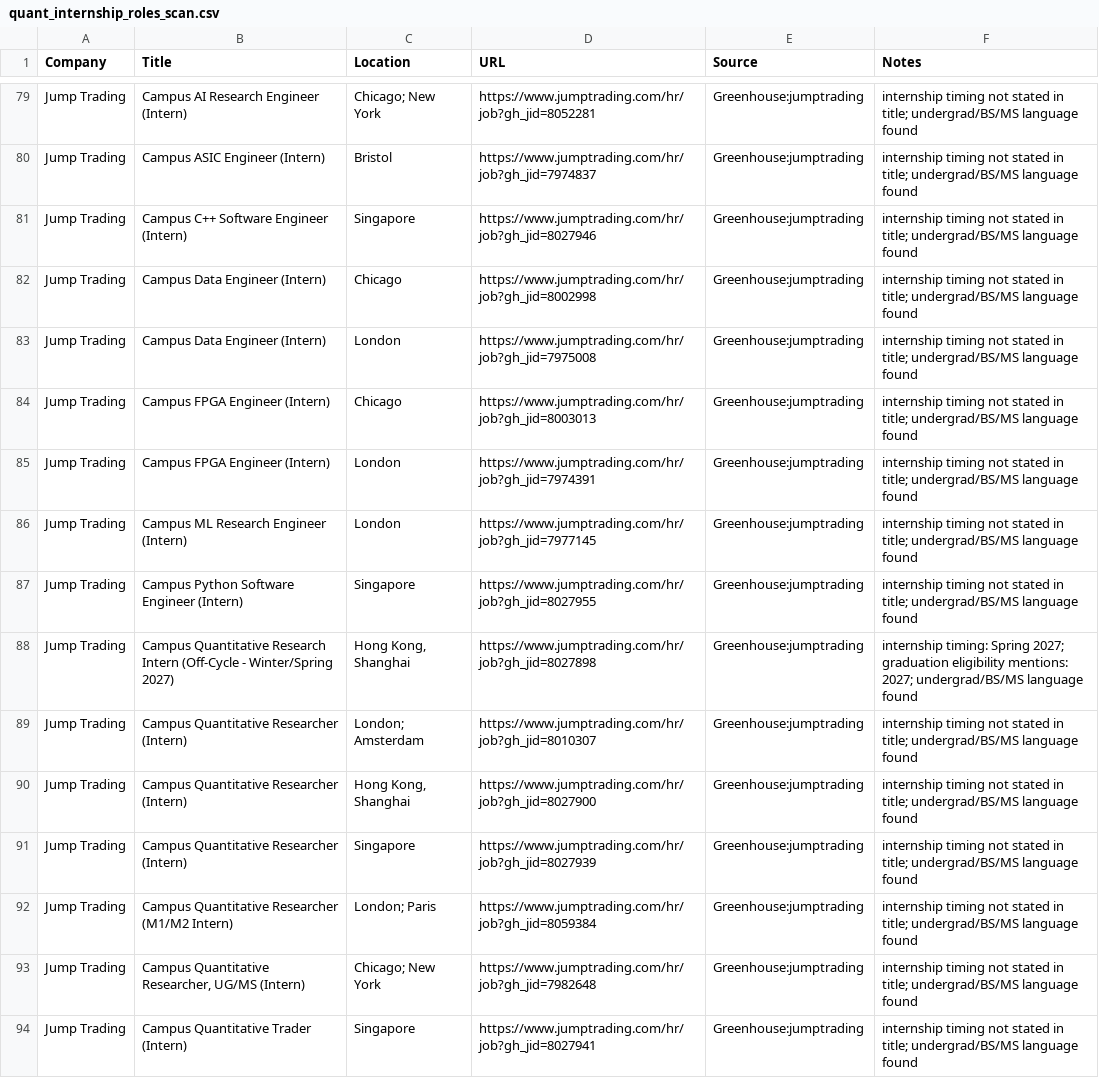
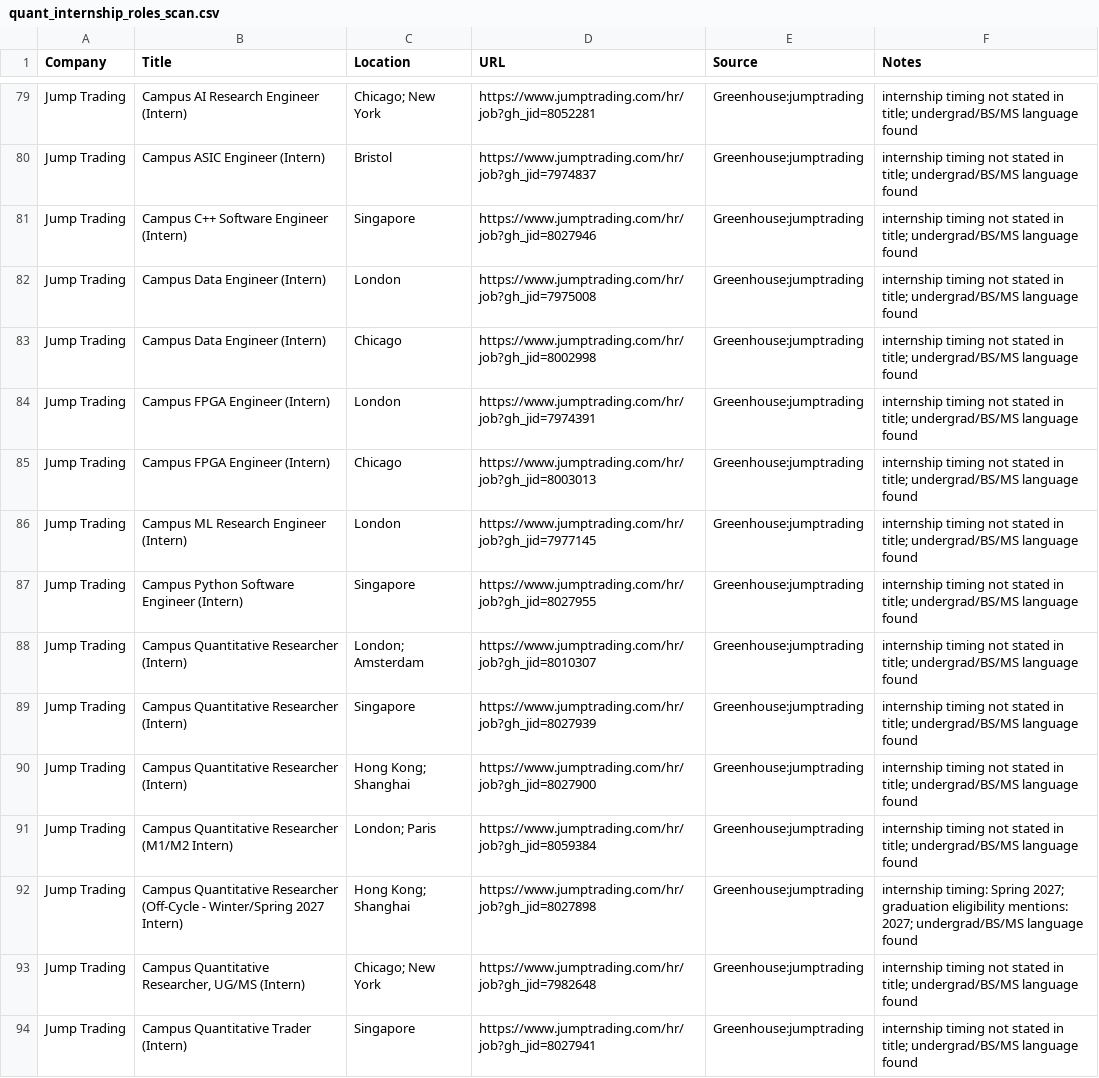
Before and after one commit to Jiang6082/QJS, a CSV file: reports/quant_internship_roles_scan.csv, drawn as a sheet; only a part is shown, gaps mark what is left out; the diff covers the shown part only.

```diff
--- a/reports/quant_internship_roles_scan.csv
+++ b/reports/quant_internship_roles_scan.csv
@@ -81,13 +81,13 @@
 "Jump Trading","Campus C++ Software Engineer (Intern)","Singapore","https://www.jumptrading.com/hr/job?gh_jid=8027946","Greenhouse:jumptrading","internship timing not stated in title; undergrad/BS/MS language found"
+"Jump Trading","Campus Data Engineer (Intern)","London","https://www.jumptrading.com/hr/job?gh_jid=7975008","Greenhouse:jumptrading","internship timing not stated in title; undergrad/BS/MS language found"
 "Jump Trading","Campus Data Engineer (Intern)","Chicago","https://www.jumptrading.com/hr/job?gh_jid=8002998","Greenhouse:jumptrading","internship timing not stated in title; undergrad/BS/MS language found"
-"Jump Trading","Campus Data Engineer (Intern)","London","https://www.jumptrading.com/hr/job?gh_jid=7975008","Greenhouse:jumptrading","internship timing not stated in title; undergrad/BS/MS language found"
+"Jump Trading","Campus FPGA Engineer (Intern)","London","https://www.jumptrading.com/hr/job?gh_jid=7974391","Greenhouse:jumptrading","internship timing not stated in title; undergrad/BS/MS language found"
 "Jump Trading","Campus FPGA Engineer (Intern)","Chicago","https://www.jumptrading.com/hr/job?gh_jid=8003013","Greenhouse:jumptrading","internship timing not stated in title; undergrad/BS/MS language found"
-"Jump Trading","Campus FPGA Engineer (Intern)","London","https://www.jumptrading.com/hr/job?gh_jid=7974391","Greenhouse:jumptrading","internship timing not stated in title; undergrad/BS/MS language found"
 "Jump Trading","Campus ML Research Engineer (Intern)","London","https://www.jumptrading.com/hr/job?gh_jid=7977145","Greenhouse:jumptrading","internship timing not stated in title; undergrad/BS/MS language found"
 "Jump Trading","Campus Python Software Engineer (Intern)","Singapore","https://www.jumptrading.com/hr/job?gh_jid=8027955","Greenhouse:jumptrading","internship timing not stated in title; undergrad/BS/MS language found"
-"Jump Trading","Campus Quantitative Research Intern (Off-Cycle - Winter/Spring 2027) ","Hong Kong, Shanghai","https://www.jumptrading.com/hr/job?gh_jid=8027898","Greenhouse:jumptrading","internship timing: Spring 2027; graduation eligibility mentions: 2027; undergrad/BS/MS language found"
 "Jump Trading","Campus Quantitative Researcher (Intern)","London; Amsterdam","https://www.jumptrading.com/hr/job?gh_jid=8010307","Greenhouse:jumptrading","internship timing not stated in title; undergrad/BS/MS language found"
-"Jump Trading","Campus Quantitative Researcher (Intern)","Hong Kong, Shanghai","https://www.jumptrading.com/hr/job?gh_jid=8027900","Greenhouse:jumptrading","internship timing not stated in title; undergrad/BS/MS language found"
 "Jump Trading","Campus Quantitative Researcher (Intern)","Singapore","https://www.jumptrading.com/hr/job?gh_jid=8027939","Greenhouse:jumptrading","internship timing not stated in title; undergrad/BS/MS language found"
+"Jump Trading","Campus Quantitative Researcher (Intern)","Hong Kong; Shanghai","https://www.jumptrading.com/hr/job?gh_jid=8027900","Greenhouse:jumptrading","internship timing not stated in title; undergrad/BS/MS language found"
 "Jump Trading","Campus Quantitative Researcher (M1/M2 Intern)","London; Paris","https://www.jumptrading.com/hr/job?gh_jid=8059384","Greenhouse:jumptrading","internship timing not stated in title; undergrad/BS/MS language found"
+"Jump Trading","Campus Quantitative Researcher (Off-Cycle - Winter/Spring 2027 Intern) ","Hong Kong; Shanghai","https://www.jumptrading.com/hr/job?gh_jid=8027898","Greenhouse:jumptrading","internship timing: Spring 2027; graduation eligibility mentions: 2027; undergrad/BS/MS language found"
 "Jump Trading","Campus Quantitative Researcher, UG/MS (Intern)","Chicago; New York","https://www.jumptrading.com/hr/job?gh_jid=7982648","Greenhouse:jumptrading","internship timing not stated in title; undergrad/BS/MS language found"
```
Also changed, not shown: 1 added row, 3 removed rows, 4 moved rows and 3 edited cells elsewhere in this file, reports/quant_internship_roles_scan_v2.csv, 23 other files.
